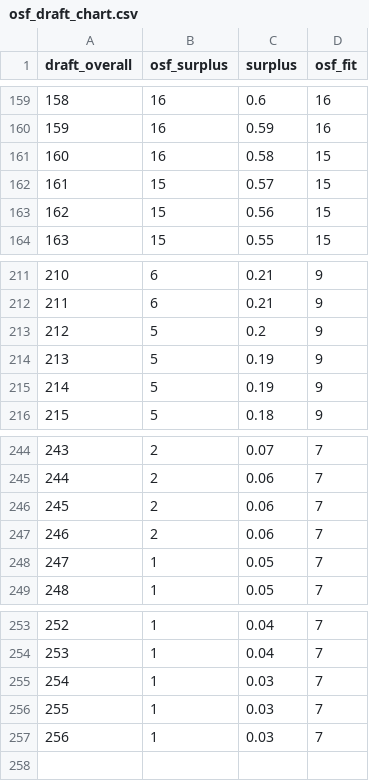
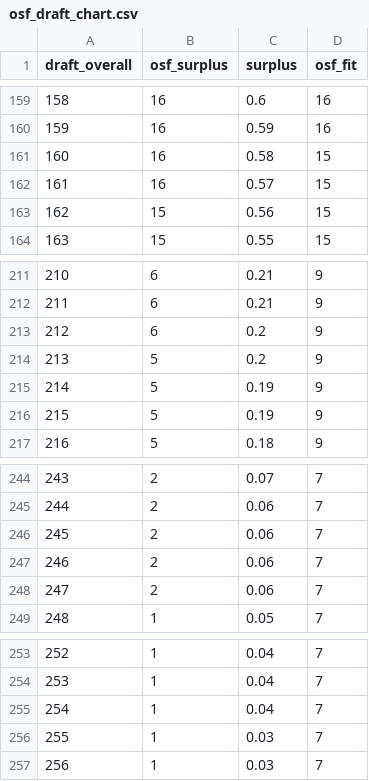
Before and after one commit to nflverse/open-source-football, a CSV file: _posts/2023-02-23-nfl-draft-value-chart/osf_draft_chart.csv, drawn as a sheet; only a part is shown, gaps mark what is left out; removed rows and columns are numbered as before the commit, all else as after; the diff covers the shown part only; the diff names each change by its address in the sheet, - before the commit and + after, or states it on an @@ line.

```diff
--- a/_posts/2023-02-23-nfl-draft-value-chart/osf_draft_chart.csv
+++ b/_posts/2023-02-23-nfl-draft-value-chart/osf_draft_chart.csv
-B162 (osf_surplus): 15
+B162 (osf_surplus): 16
@@ column A (draft_overall) renumbered between rows 179 and 257 @@
+row 213: 212 | 6 | 0.2 | 9
-row 248: 247 | 1 | 0.05 | 7
+row 248: 247 | 2 | 0.06 | 7
+row 255: 254 | 1 | 0.04 | 7
-row 257: 256 | 1 | 0.03 | 7
```
Also changed, not shown: 7 added rows, 8 removed rows and 9 edited cells elsewhere in this file, docs/posts/2023-02-23-nfl-draft-value-chart/osf_draft_chart.csv, 5 other files.
